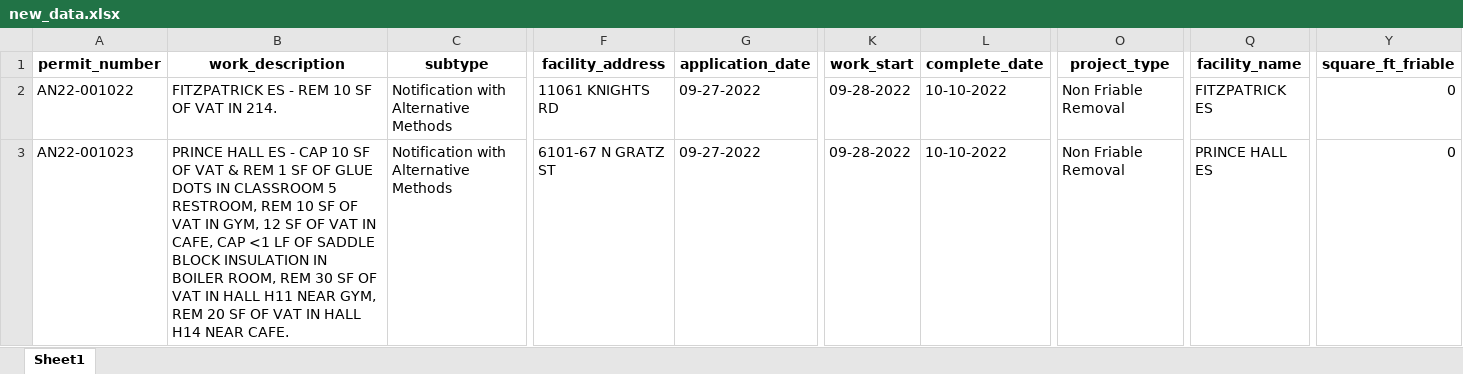
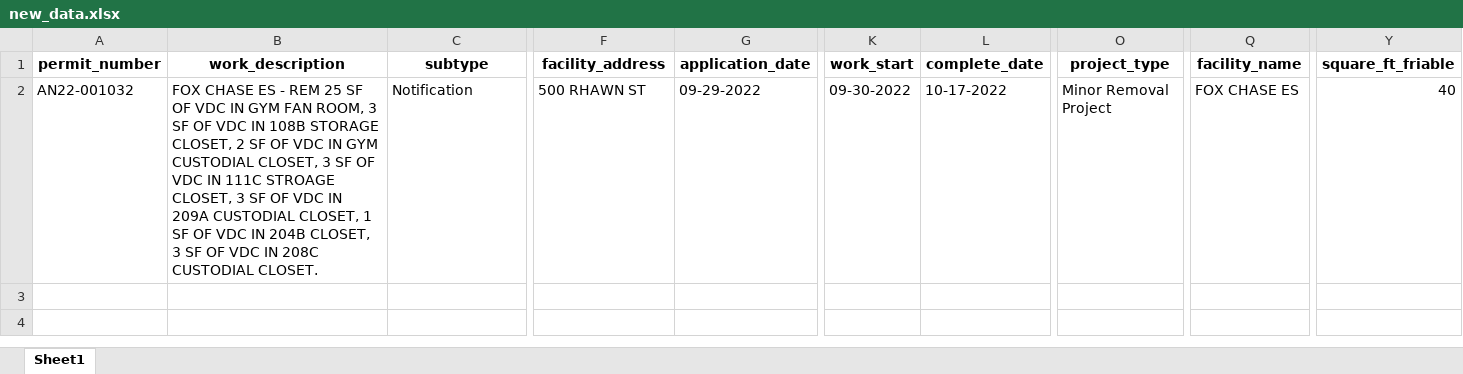
Before and after one commit to PhilaController/asbestos-dashboard-data, an Excel workbook: data/interim/new_data.xlsx, sheet Sheet1, drawn as a sheet; only a part is shown, gaps mark what is left out; values as stored, in another font and other column widths than the file's, no borders; rows hold the shown columns only; the diff covers the shown part only; the diff names each change by its address in the sheet, - before the commit and + after, or states it on an @@ line.

```diff
--- a/data/interim/new_data.xlsx (sheet Sheet1)
+++ b/data/interim/new_data.xlsx (sheet Sheet1)
-A2 (permit_number): AN22-001022
+A2 (permit_number): AN22-001032
-B2 (work_description): FITZPATRICK ES - REM 10 SF OF VAT IN 214.
+B2 (work_description): FOX CHASE ES - REM 25 SF OF VDC IN GYM FAN ROOM, 3 SF OF VDC IN 108B STORAGE CLOSET, 2 SF OF VDC IN GYM CUSTODIAL CLOSET, 3 SF OF VDC IN 111C STROAGE CLOSET, 3 SF OF VDC IN 209A CUSTODIAL CLOSET, 1 SF OF VDC IN 204B CLOSET, 3 SF OF VDC IN 208C CUSTODIAL CLOSET.
-C2 (subtype): Notification with Alternative Methods
+C2 (subtype): Notification
-F2 (facility_address): 11061 KNIGHTS RD
+F2 (facility_address): 500 RHAWN ST
-G2 (application_date): 09-27-2022
+G2 (application_date): 09-29-2022
-K2 (work_start): 09-28-2022
+K2 (work_start): 09-30-2022
-L2 (complete_date): 10-10-2022
+L2 (complete_date): 10-17-2022
-O2 (project_type): Non Friable Removal
+O2 (project_type): Minor Removal Project
-Q2 (facility_name): FITZPATRICK ES
+Q2 (facility_name): FOX CHASE ES
-Y2 (square_ft_friable): 0
+Y2 (square_ft_friable): 40
-row 3: AN22-001023 | PRINCE HALL ES - CAP 10 SF OF VAT & REM 1 SF OF GLUE DOTS IN CLASSROOM 5 RESTROOM, REM 10 SF OF VAT IN GYM, 12 SF OF VAT IN CAFE, CAP <1 LF OF SADDLE BLOCK INSULATION IN BOILER ROOM, REM 30 SF OF VAT IN HALL H11 NEAR GYM, REM 20 SF OF VAT IN HALL H14 NEAR CAFE. | Notification with Alternative Methods | 6101-67 N GRATZ ST | 09-27-2022 | 09-28-2022 | 10-10-2022 | Non Friable Removal | PRINCE HALL ES | 0
```
Also changed, not shown: 1 edited cell elsewhere in this sheet, 3 other files.
